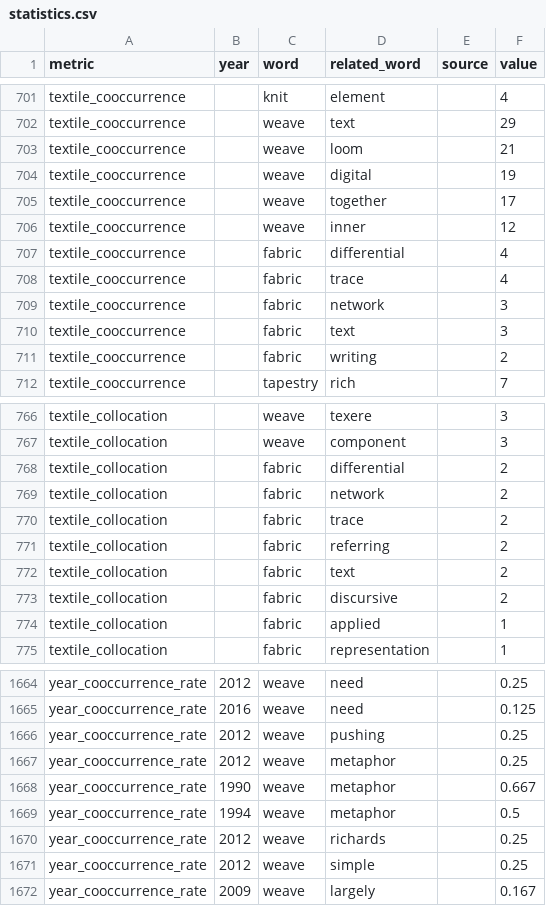
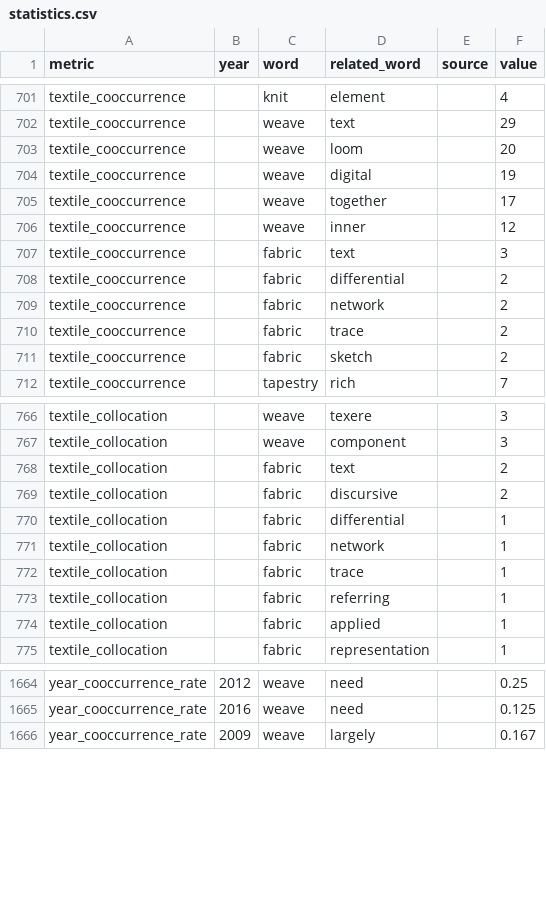
Before and after one commit to laurauntner/weaving-dh, a CSV file: data/statistics.csv, drawn as a sheet; only a part is shown, gaps mark what is left out; the diff covers the shown part only.

```diff
--- a/data/statistics.csv
+++ b/data/statistics.csv
@@ -702,3 +702,3 @@ textile_cooccurrence,,knit,element,,4
 textile_cooccurrence,,weave,text,,29
-textile_cooccurrence,,weave,loom,,21
+textile_cooccurrence,,weave,loom,,20
 textile_cooccurrence,,weave,digital,,19
@@ -706,7 +706,7 @@ textile_cooccurrence,,weave,together,,17
 textile_cooccurrence,,weave,inner,,12
-textile_cooccurrence,,fabric,differential,,4
-textile_cooccurrence,,fabric,trace,,4
-textile_cooccurrence,,fabric,network,,3
 textile_cooccurrence,,fabric,text,,3
-textile_cooccurrence,,fabric,writing,,2
+textile_cooccurrence,,fabric,differential,,2
+textile_cooccurrence,,fabric,network,,2
+textile_cooccurrence,,fabric,trace,,2
+textile_cooccurrence,,fabric,sketch,,2
 textile_cooccurrence,,tapestry,rich,,7
@@ -767,8 +767,8 @@ textile_collocation,,weave,texere,,3
 textile_collocation,,weave,component,,3
-textile_collocation,,fabric,differential,,2
-textile_collocation,,fabric,network,,2
-textile_collocation,,fabric,trace,,2
-textile_collocation,,fabric,referring,,2
 textile_collocation,,fabric,text,,2
 textile_collocation,,fabric,discursive,,2
+textile_collocation,,fabric,differential,,1
+textile_collocation,,fabric,network,,1
+textile_collocation,,fabric,trace,,1
+textile_collocation,,fabric,referring,,1
 textile_collocation,,fabric,applied,,1
@@ -1665,8 +1665,2 @@ year_cooccurrence_rate,2012,weave,need,,0.25
 year_cooccurrence_rate,2016,weave,need,,0.125
-year_cooccurrence_rate,2012,weave,pushing,,0.25
-year_cooccurrence_rate,2012,weave,metaphor,,0.25
-year_cooccurrence_rate,1990,weave,metaphor,,0.667
-year_cooccurrence_rate,1994,weave,metaphor,,0.5
-year_cooccurrence_rate,2012,weave,richards,,0.25
-year_cooccurrence_rate,2012,weave,simple,,0.25
 year_cooccurrence_rate,2009,weave,largely,,0.167
```
Also changed, not shown: 2 removed rows, 4 moved rows and 50 edited cells elsewhere in this file, 1 other file.
